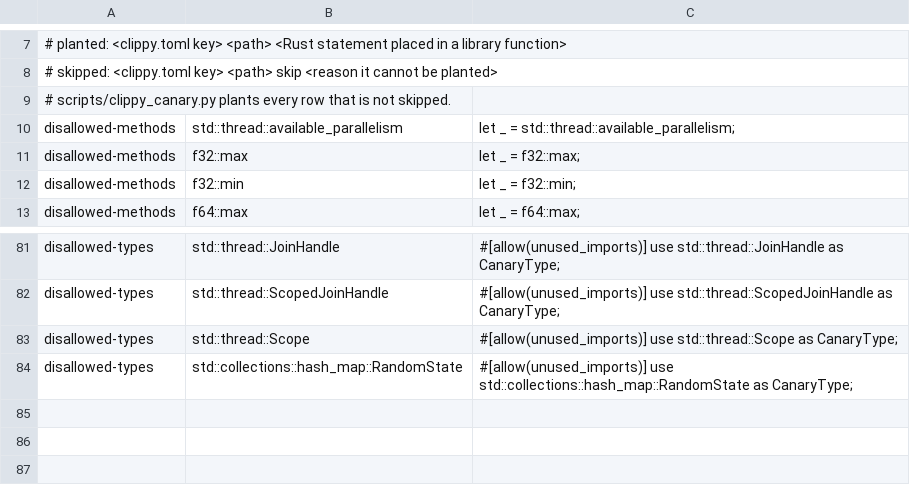
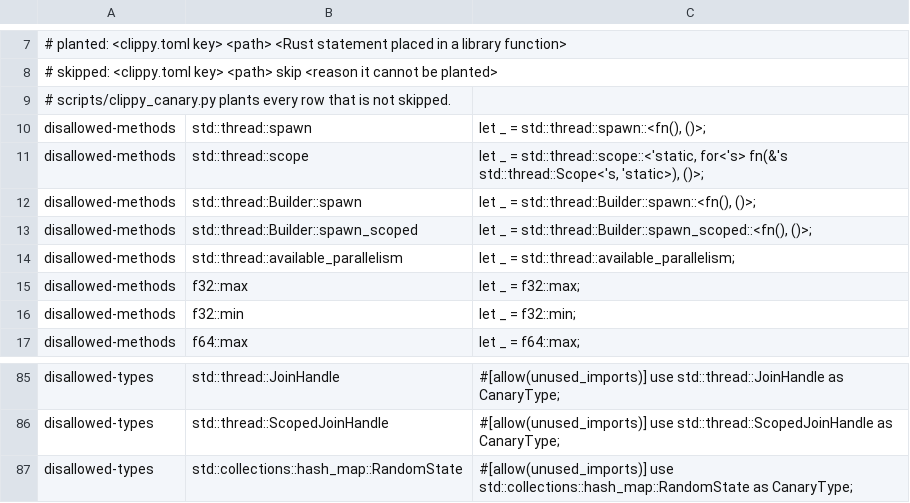
Before and after one commit to ext-sakamoro/ALICE-Edge, a TSV file: scripts/clippy_canary_calls.tsv, drawn as a sheet; only a part is shown, gaps mark what is left out.

Commit message:
CI: thread の spawn と scope を clippy で禁止して G13 を pass にする (ALICE-Law)
共有の canary の生成器が generic 関数を植えられるようになったので、別名や再 export を path で解決する禁止に移した
MQTT client の event loop の thread だけを理由付きで許す

```diff
--- a/scripts/clippy_canary_calls.tsv
+++ b/scripts/clippy_canary_calls.tsv
@@ -9,2 +9,6 @@
 # scripts/clippy_canary.py plants every row that is not skipped.
+disallowed-methods	std::thread::spawn	let _ = std::thread::spawn::<fn(), ()>;
+disallowed-methods	std::thread::scope	let _ = std::thread::scope::<'static, for<'s> fn(&'s std::thread::Scope<'s, 'static>), ()>;
+disallowed-methods	std::thread::Builder::spawn	let _ = std::thread::Builder::spawn::<fn(), ()>;
+disallowed-methods	std::thread::Builder::spawn_scoped	let _ = std::thread::Builder::spawn_scoped::<fn(), ()>;
 disallowed-methods	std::thread::available_parallelism	let _ = std::thread::available_parallelism;
@@ -82,3 +86,2 @@ disallowed-types	std::thread::JoinHandle	#[allow(unused_imports)] use std::threa
 disallowed-types	std::thread::ScopedJoinHandle	#[allow(unused_imports)] use std::thread::ScopedJoinHandle as CanaryType;
-disallowed-types	std::thread::Scope	#[allow(unused_imports)] use std::thread::Scope as CanaryType;
 disallowed-types	std::collections::hash_map::RandomState	#[allow(unused_imports)] use std::collections::hash_map::RandomState as CanaryType;
```
Also changed, not shown: 4 other files.
